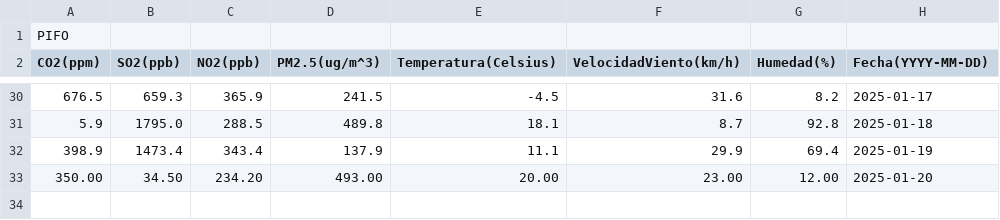
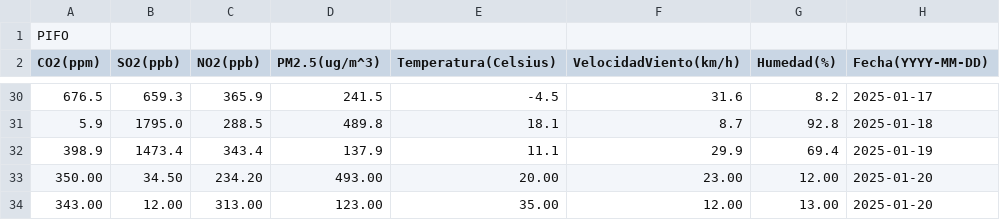
Before and after one commit to Gzm4n/Proyecto-Final, a CSV file: Data/data_pifo.csv, drawn as a sheet; only a part is shown, gaps mark what is left out; the diff names each change by its address in the sheet, - before the commit and + after, or states it on an @@ line.

```diff
--- a/Data/data_pifo.csv
+++ b/Data/data_pifo.csv
+row 34: 343.00 | 12.00 | 313.00 | 123.00 | 35.00 | 12.00 | 13.00 | 2025-01-20
```
Also changed, not shown: Data/data_calderon.csv, Data/data_cumbaya.csv, 3 other files.
